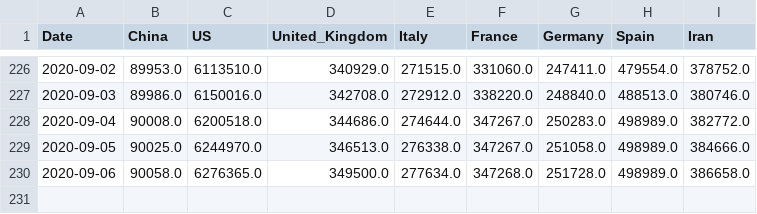
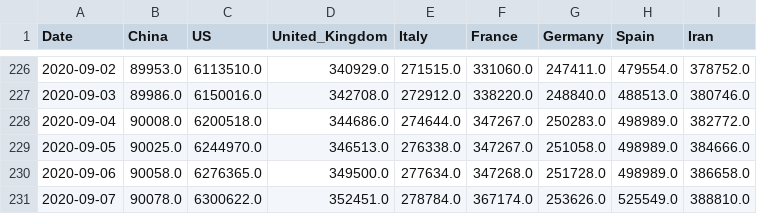
Before and after one commit to Morisset/COVID-19, a CSV file: data/key-countries-pivoted.csv, drawn as a sheet; only a part is shown, gaps mark what is left out.

```diff
--- a/data/key-countries-pivoted.csv
+++ b/data/key-countries-pivoted.csv
@@ -230 +230,2 @@ Date,China,US,United_Kingdom,Italy,France,Germany,Spain,Iran
 2020-09-06,90058.0,6276365.0,349500.0,277634.0,347268.0,251728.0,498989.0,386658.0
+2020-09-07,90078.0,6300622.0,352451.0,278784.0,367174.0,253626.0,525549.0,388810.0
```
Also changed, not shown: data/worldwide-aggregate.csv, 2 other files.
